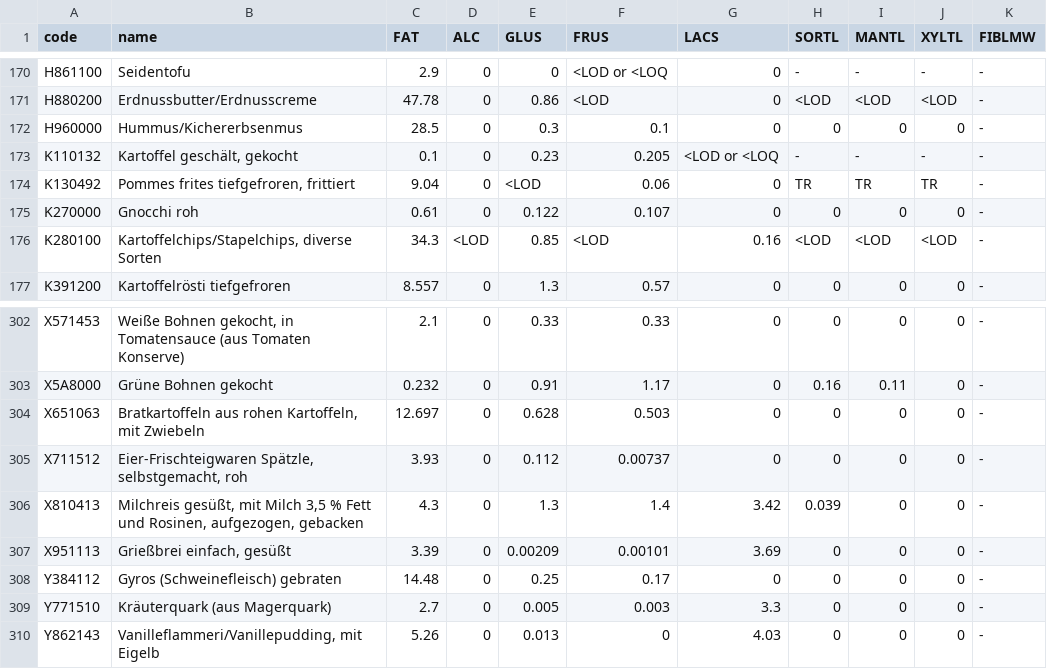
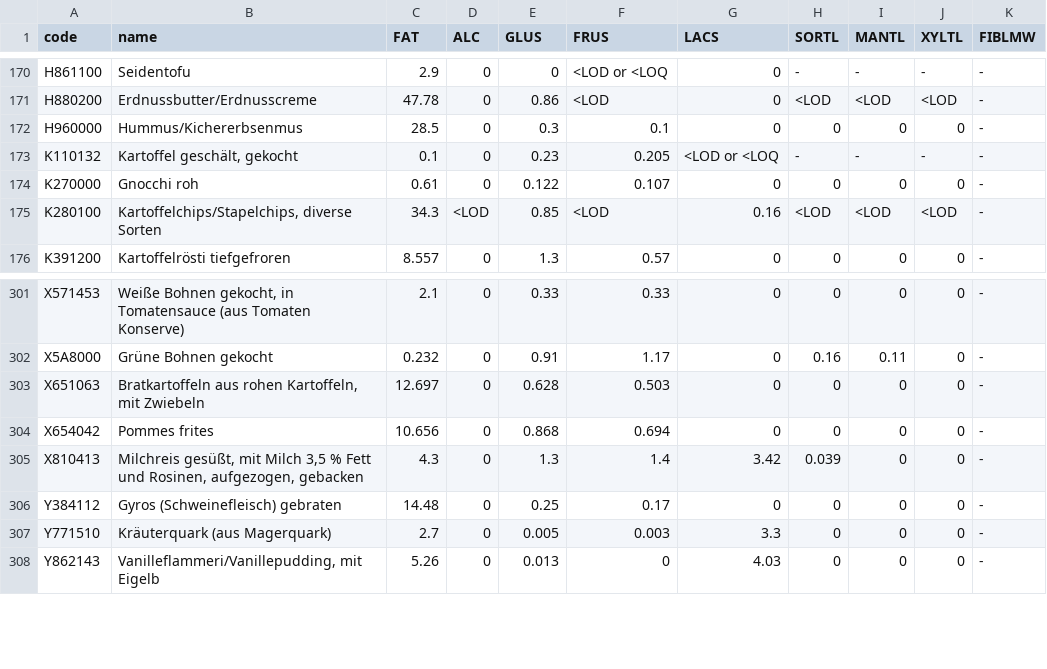
Before and after one commit to verflieger/LogMyGut, a TSV file: tools/foods/bls_subset.tsv, drawn as a sheet; only a part is shown, gaps mark what is left out.

```diff
--- a/tools/foods/bls_subset.tsv
+++ b/tools/foods/bls_subset.tsv
@@ -173,3 +173,2 @@ H960000	Hummus/Kichererbsenmus	28.5	0	0.3	0.1	0	0	0	0	-
 K110132	Kartoffel geschält, gekocht	0.1	0	0.23	0.205	<LOD or <LOQ	-	-	-	-
-K130492	Pommes frites tiefgefroren, frittiert	9.04	0	<LOD	0.06	0	TR	TR	TR	-
 K270000	Gnocchi roh	0.61	0	0.122	0.107	0	0	0	0	-
@@ -304,5 +303,4 @@ X5A8000	Grüne Bohnen gekocht	0.232	0	0.91	1.17	0	0.16	0.11	0	-
 X651063	Bratkartoffeln aus rohen Kartoffeln, mit Zwiebeln	12.697	0	0.628	0.503	0	0	0	0	-
-X711512	Eier-Frischteigwaren Spätzle, selbstgemacht, roh	3.93	0	0.112	0.00737	0	0	0	0	-
+X654042	Pommes frites	10.656	0	0.868	0.694	0	0	0	0	-
 X810413	Milchreis gesüßt, mit Milch 3,5 % Fett und Rosinen, aufgezogen, gebacken	4.3	0	1.3	1.4	3.42	0.039	0	0	-
-X951113	Grießbrei einfach, gesüßt	3.39	0	0.00209	0.00101	3.69	0	0	0	-
 Y384112	Gyros (Schweinefleisch) gebraten	14.48	0	0.25	0.17	0	0	0	0	-
```
Also changed, not shown: 2 other files.
